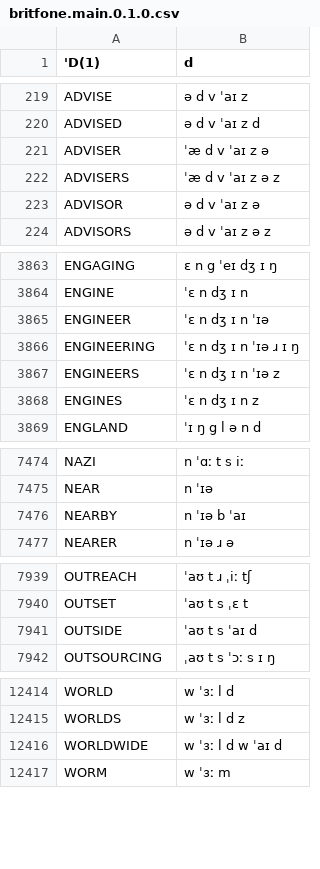
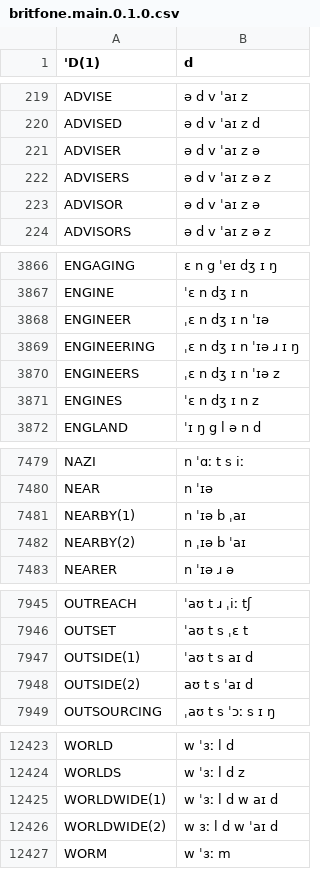
Before and after one commit to JoseLlarena/Britfone, a CSV file: britfone.main.0.1.0.csv, drawn as a sheet; only a part is shown, gaps mark what is left out; the diff covers the shown part only.

```diff
--- a/britfone.main.0.1.0.csv
+++ b/britfone.main.0.1.0.csv
@@ -220,4 +220,4 @@ ADVISE, ə d v ˈaɪ z
 ADVISED, ə d v ˈaɪ z d
-ADVISER, ˈæ d v ˈaɪ z ə
-ADVISERS, ˈæ d v ˈaɪ z ə z
+ADVISER, ə d v ˈaɪ z ə
+ADVISERS, ə d v ˈaɪ z ə z
 ADVISOR, ə d v ˈaɪ z ə
@@ -3864,5 +3867,5 @@ ENGAGING, ɛ n g ˈeɪ dʒ ɪ ŋ
 ENGINE, ˈɛ n dʒ ɪ n
-ENGINEER, ˈɛ n dʒ ɪ n ˈɪə
-ENGINEERING, ˈɛ n dʒ ɪ n ˈɪə ɹ ɪ ŋ
-ENGINEERS, ˈɛ n dʒ ɪ n ˈɪə z
+ENGINEER, ˌɛ n dʒ ɪ n ˈɪə
+ENGINEERING, ˌɛ n dʒ ɪ n ˈɪə ɹ ɪ ŋ
+ENGINEERS, ˌɛ n dʒ ɪ n ˈɪə z
 ENGINES, ˈɛ n dʒ ɪ n z
@@ -7475,3 +7480,4 @@ NAZI, n ˈɑː t s iː
 NEAR, n ˈɪə
-NEARBY, n ˈɪə b ˈaɪ
+NEARBY(1), n ˈɪə b ˌaɪ
+NEARBY(2), n ˌɪə b ˈaɪ
 NEARER, n ˈɪə ɹ ə
@@ -7940,3 +7946,4 @@ OUTREACH, ˈaʊ t ɹ ˌiː tʃ
 OUTSET, ˈaʊ t s ˌɛ t
-OUTSIDE, ˈaʊ t s ˈaɪ d
+OUTSIDE(1), ˈaʊ t s aɪ d
+OUTSIDE(2), aʊ t s ˈaɪ d
 OUTSOURCING, ˌaʊ t s ˈɔː s ɪ ŋ
@@ -12415,3 +12424,4 @@ WORLD, w ˈɜː l d
 WORLDS, w ˈɜː l d z
-WORLDWIDE, w ˈɜː l d w ˈaɪ d
+WORLDWIDE(1), w ˈɜː l d w aɪ d
+WORLDWIDE(2), w ɜː l d w ˈaɪ d
 WORM, w ˈɜː m
```
Also changed, not shown: 7 added rows and 120 edited cells elsewhere in this file, 1 other file.
